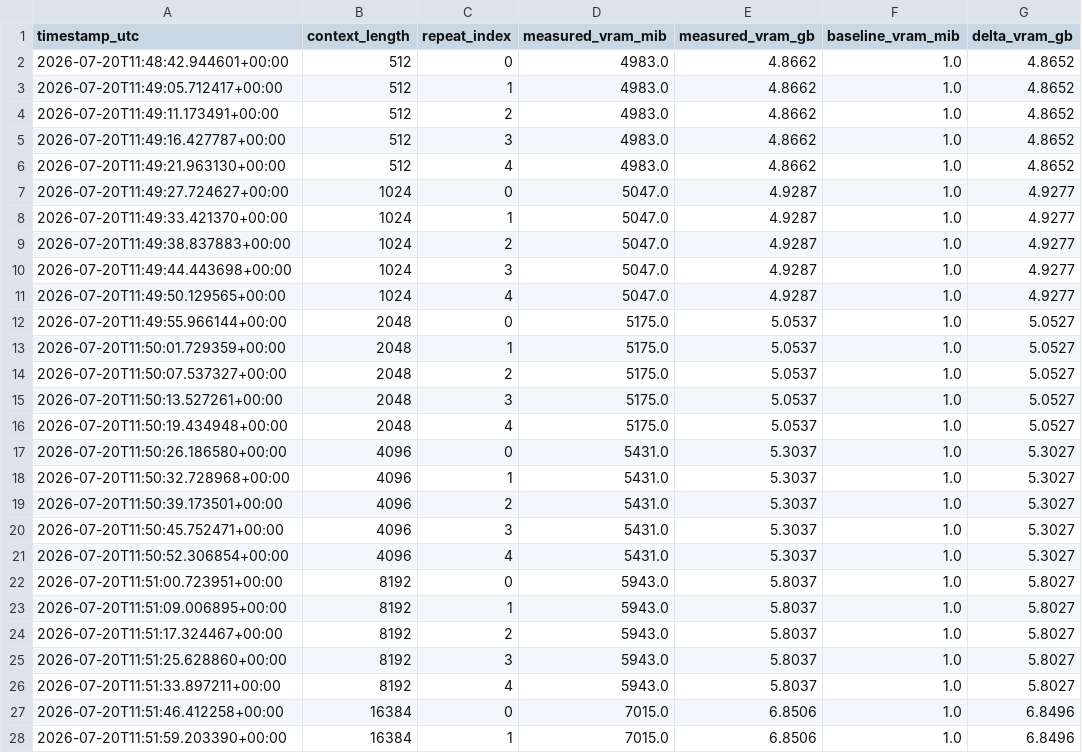
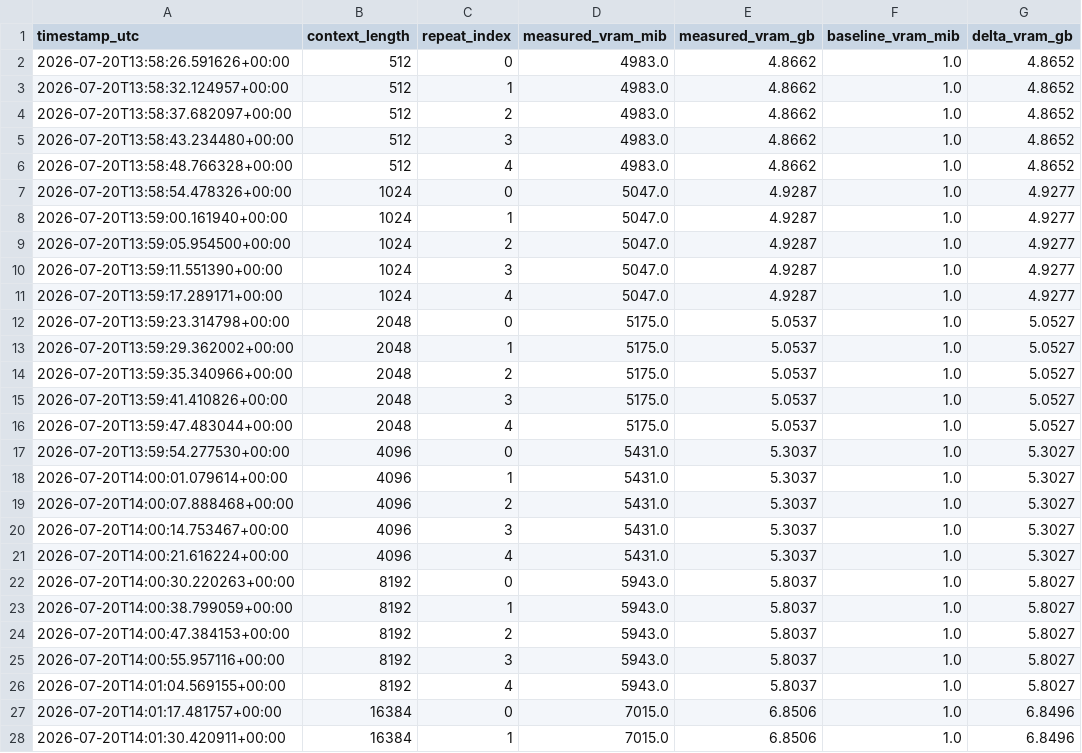
Before and after one commit to EneRgYCZ/LLMOps-Pipeline, a CSV file: results/rq4/data/llama3.1_8b/rq4_vram_raw.csv, drawn as a sheet; only a part is shown; the diff covers the shown part only; the diff names each change by its address in the sheet, - before the commit and + after, or states it on an @@ line.

```diff
--- a/results/rq4/data/llama3.1_8b/rq4_vram_raw.csv
+++ b/results/rq4/data/llama3.1_8b/rq4_vram_raw.csv
-A2 (timestamp_utc): 2026-07-20T11:48:42.944601+00:00
+A2 (timestamp_utc): 2026-07-20T13:58:26.591626+00:00
-A3 (timestamp_utc): 2026-07-20T11:49:05.712417+00:00
+A3 (timestamp_utc): 2026-07-20T13:58:32.124957+00:00
-A4 (timestamp_utc): 2026-07-20T11:49:11.173491+00:00
+A4 (timestamp_utc): 2026-07-20T13:58:37.682097+00:00
-A5 (timestamp_utc): 2026-07-20T11:49:16.427787+00:00
+A5 (timestamp_utc): 2026-07-20T13:58:43.234480+00:00
-A6 (timestamp_utc): 2026-07-20T11:49:21.963130+00:00
+A6 (timestamp_utc): 2026-07-20T13:58:48.766328+00:00
-A7 (timestamp_utc): 2026-07-20T11:49:27.724627+00:00
+A7 (timestamp_utc): 2026-07-20T13:58:54.478326+00:00
-A8 (timestamp_utc): 2026-07-20T11:49:33.421370+00:00
+A8 (timestamp_utc): 2026-07-20T13:59:00.161940+00:00
-A9 (timestamp_utc): 2026-07-20T11:49:38.837883+00:00
+A9 (timestamp_utc): 2026-07-20T13:59:05.954500+00:00
-A10 (timestamp_utc): 2026-07-20T11:49:44.443698+00:00
+A10 (timestamp_utc): 2026-07-20T13:59:11.551390+00:00
-A11 (timestamp_utc): 2026-07-20T11:49:50.129565+00:00
+A11 (timestamp_utc): 2026-07-20T13:59:17.289171+00:00
-A12 (timestamp_utc): 2026-07-20T11:49:55.966144+00:00
+A12 (timestamp_utc): 2026-07-20T13:59:23.314798+00:00
-A13 (timestamp_utc): 2026-07-20T11:50:01.729359+00:00
+A13 (timestamp_utc): 2026-07-20T13:59:29.362002+00:00
-A14 (timestamp_utc): 2026-07-20T11:50:07.537327+00:00
+A14 (timestamp_utc): 2026-07-20T13:59:35.340966+00:00
-A15 (timestamp_utc): 2026-07-20T11:50:13.527261+00:00
+A15 (timestamp_utc): 2026-07-20T13:59:41.410826+00:00
-A16 (timestamp_utc): 2026-07-20T11:50:19.434948+00:00
+A16 (timestamp_utc): 2026-07-20T13:59:47.483044+00:00
-A17 (timestamp_utc): 2026-07-20T11:50:26.186580+00:00
+A17 (timestamp_utc): 2026-07-20T13:59:54.277530+00:00
-A18 (timestamp_utc): 2026-07-20T11:50:32.728968+00:00
+A18 (timestamp_utc): 2026-07-20T14:00:01.079614+00:00
-A19 (timestamp_utc): 2026-07-20T11:50:39.173501+00:00
+A19 (timestamp_utc): 2026-07-20T14:00:07.888468+00:00
-A20 (timestamp_utc): 2026-07-20T11:50:45.752471+00:00
+A20 (timestamp_utc): 2026-07-20T14:00:14.753467+00:00
-A21 (timestamp_utc): 2026-07-20T11:50:52.306854+00:00
+A21 (timestamp_utc): 2026-07-20T14:00:21.616224+00:00
-A22 (timestamp_utc): 2026-07-20T11:51:00.723951+00:00
+A22 (timestamp_utc): 2026-07-20T14:00:30.220263+00:00
-A23 (timestamp_utc): 2026-07-20T11:51:09.006895+00:00
+A23 (timestamp_utc): 2026-07-20T14:00:38.799059+00:00
-A24 (timestamp_utc): 2026-07-20T11:51:17.324467+00:00
+A24 (timestamp_utc): 2026-07-20T14:00:47.384153+00:00
-A25 (timestamp_utc): 2026-07-20T11:51:25.628860+00:00
+A25 (timestamp_utc): 2026-07-20T14:00:55.957116+00:00
-A26 (timestamp_utc): 2026-07-20T11:51:33.897211+00:00
+A26 (timestamp_utc): 2026-07-20T14:01:04.569155+00:00
-A27 (timestamp_utc): 2026-07-20T11:51:46.412258+00:00
+A27 (timestamp_utc): 2026-07-20T14:01:17.481757+00:00
-A28 (timestamp_utc): 2026-07-20T11:51:59.203390+00:00
+A28 (timestamp_utc): 2026-07-20T14:01:30.420911+00:00
```
Also changed, not shown: 33 edited cells elsewhere in this file, results/rq4/csvs/llama3.1_8b/rq4_summary.csv, 3 other files.
